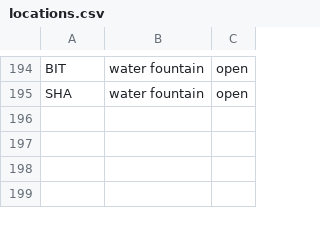
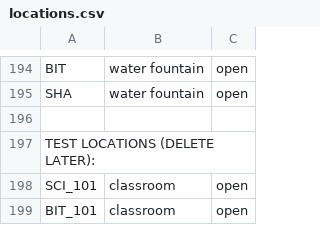
Before and after one commit to Sean-Lildhar/Campus-Connect-CSCI2040U, a CSV file: data/locations.csv, drawn as a sheet; only a part is shown, gaps mark what is left out; the diff names each change by its address in the sheet, - before the commit and + after, or states it on an @@ line.

```diff
--- a/data/locations.csv
+++ b/data/locations.csv
+row 196: (empty)
+row 197: TEST LOCATIONS (DELETE LATER):
+row 198: SCI_101 | classroom | open
+row 199: BIT_101 | classroom | open
```
Also changed, not shown: 6 other files.
